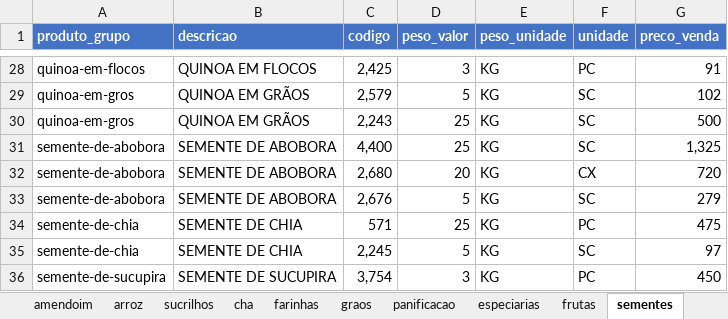
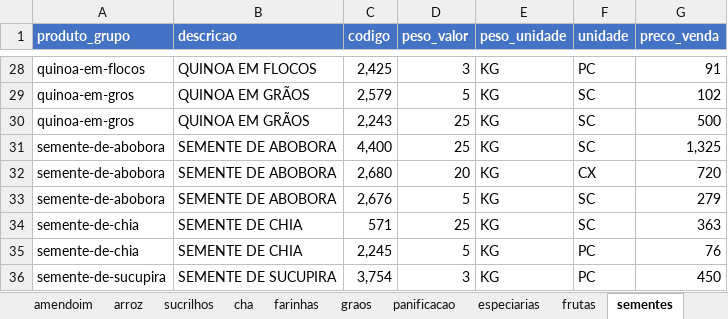
Before and after one commit to MuriloBastos6/Lista-de-Produtos-Bourached, an Excel workbook: data/ProdutosFomatodos.xlsx, sheet sementes, drawn as a sheet; only a part is shown, gaps mark what is left out; values as stored, in another font and other column widths than the file's, no borders; the diff names each change by its address in the sheet, - before the commit and + after, or states it on an @@ line.

```diff
--- a/data/ProdutosFomatodos.xlsx (sheet sementes)
+++ b/data/ProdutosFomatodos.xlsx (sheet sementes)
-F34 (unidade): PC
+F34 (unidade): SC
-G34 (preco_venda): 475
+G34 (preco_venda): 363
-F35 (unidade): SC
+F35 (unidade): PC
-G35 (preco_venda): 97
+G35 (preco_venda): 76
```
Also changed, not shown: sheet especiarias, 1 other file.
